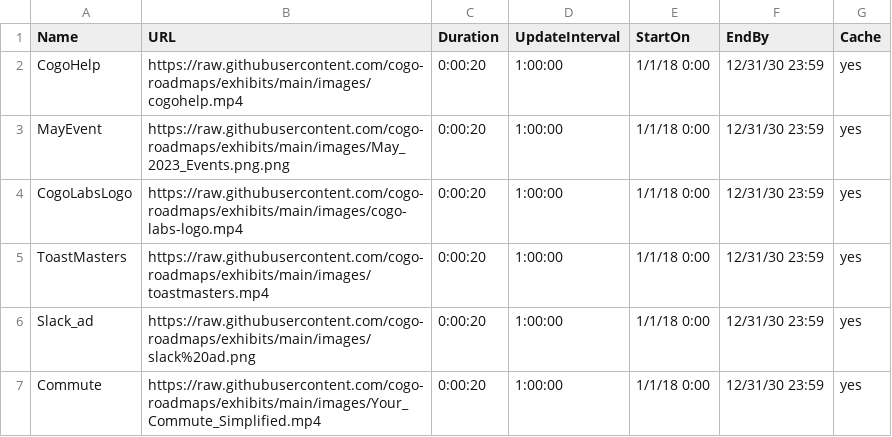
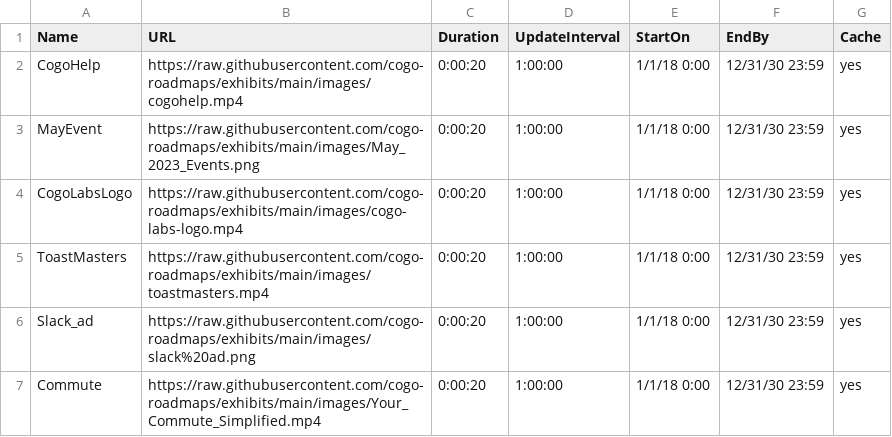
Before and after one commit to cogo-roadmaps/exhibits, a CSV file: csv/commonTV.csv, drawn as a sheet.

Commit message:
Update commonTV.csv

```diff
--- a/csv/commonTV.csv
+++ b/csv/commonTV.csv
@@ -2,3 +2,3 @@ Name,URL,Duration,UpdateInterval,StartOn,EndBy,Cache
 CogoHelp,https://raw.githubusercontent.com/cogo-roadmaps/exhibits/main/images/cogohelp.mp4,0:00:20,1:00:00,1/1/18 0:00,12/31/30 23:59,yes
-MayEvent,https://raw.githubusercontent.com/cogo-roadmaps/exhibits/main/images/May_2023_Events.png.png,0:00:20,1:00:00,1/1/18 0:00,12/31/30 23:59,yes
+MayEvent,https://raw.githubusercontent.com/cogo-roadmaps/exhibits/main/images/May_2023_Events.png,0:00:20,1:00:00,1/1/18 0:00,12/31/30 23:59,yes
 CogoLabsLogo,https://raw.githubusercontent.com/cogo-roadmaps/exhibits/main/images/cogo-labs-logo.mp4,0:00:20,1:00:00,1/1/18 0:00,12/31/30 23:59,yes
```
